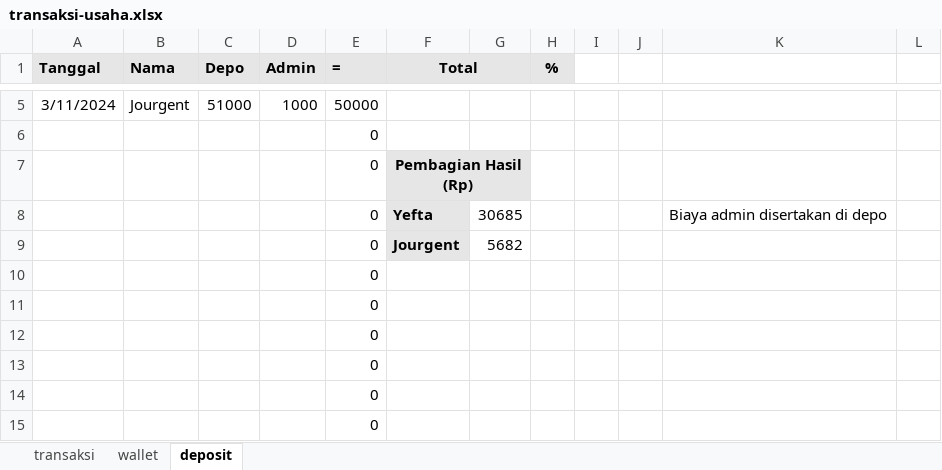
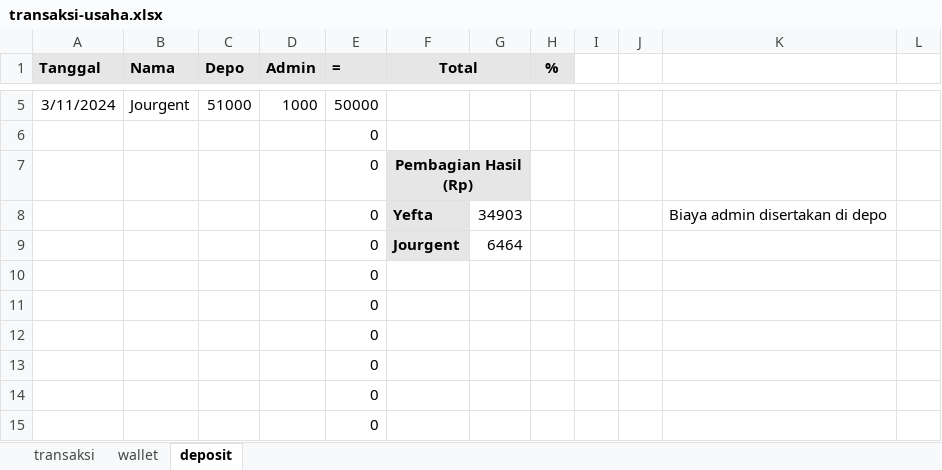
Before and after one commit to yeftakun/transaksi-usaha, an Excel workbook: transaksi-usaha.xlsx, sheet deposit, drawn as a sheet; only a part is shown, gaps mark what is left out; values as stored, in another font and other column widths than the file's, no borders; the diff names each change by its address in the sheet, - before the commit and + after, or states it on an @@ line.

```diff
--- a/transaksi-usaha.xlsx (sheet deposit)
+++ b/transaksi-usaha.xlsx (sheet deposit)
-G8: 30685
+G8: 34903
-G9: 5682
+G9: 6464
```
Also changed, not shown: sheet transaksi, sheet wallet.
